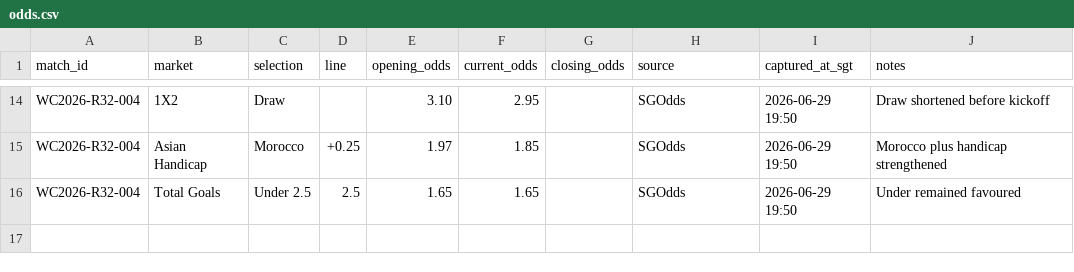
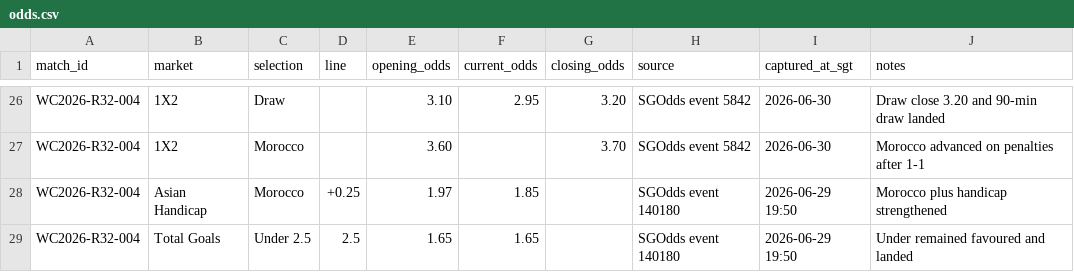
Before and after one commit to rako-collab/spwin-atlas, a CSV file: data/world_cup_2026/odds.csv, drawn as a sheet; only a part is shown, gaps mark what is left out; addresses are those after the commit; the diff covers the shown part only; the diff names each change by its address in the sheet, - before the commit and + after, or states it on an @@ line.

Commit message:
Update odds records using SGOdds results-past-odds

```diff
--- a/data/world_cup_2026/odds.csv
+++ b/data/world_cup_2026/odds.csv
-G26 (closing_odds): (empty)
+G26 (closing_odds): 3.20
-H26 (source): SGOdds
+H26 (source): SGOdds event 5842
-I26 (captured_at_sgt): 2026-06-29 19:50
+I26 (captured_at_sgt): 2026-06-30
-J26 (notes): Draw shortened before kickoff
+J26 (notes): Draw close 3.20 and 90-min draw landed
+row 27: WC2026-R32-004 | 1X2 | Morocco |  | 3.60 |  | 3.70 | SGOdds event 5842 | 2026-06-30 | Morocco advanced on penalties after 1-1
-H28:H29 (source): SGOdds
+H28:H29 (source): SGOdds event 140180
-J29 (notes): Under remained favoured
+J29 (notes): Under remained favoured and landed
```
Also changed, not shown: 12 added rows and 23 edited cells elsewhere in this file.
